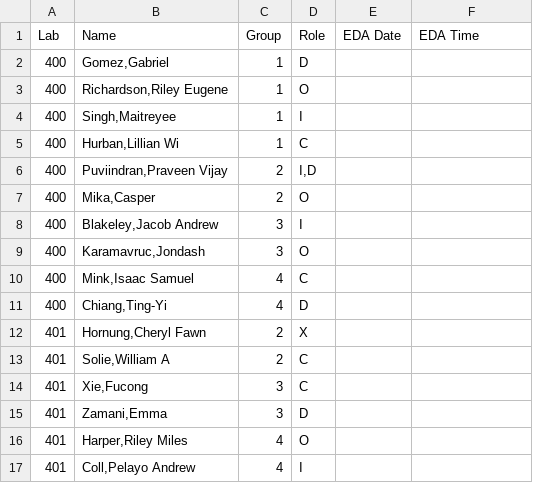
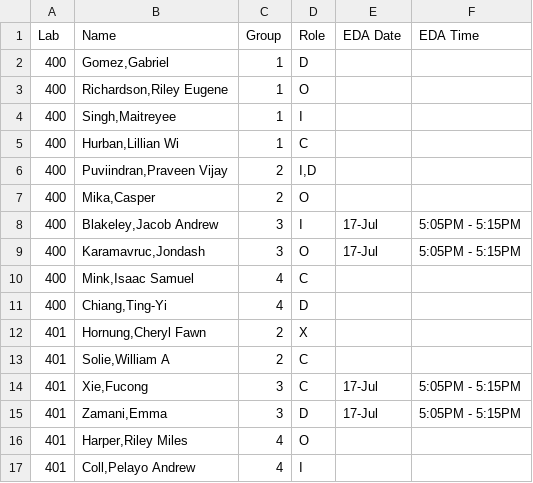
Before and after one commit to SuperMarioGiacomazzo/STOR320_WEBSITE, a CSV file: Group Assignments/STOR320.001 Group Assignments.csv, drawn as a sheet.

```diff
--- a/Group Assignments/STOR320.001 Group Assignments.csv
+++ b/Group Assignments/STOR320.001 Group Assignments.csv
@@ -7,4 +7,4 @@ Lab,Name,Group,Role,EDA Date,EDA Time
 400,"Mika,Casper",2,O,,
-400,"Blakeley,Jacob Andrew",3,I,,
-400,"Karamavruc,Jondash",3,O,,
+400,"Blakeley,Jacob Andrew",3,I,17-Jul,5:05PM - 5:15PM
+400,"Karamavruc,Jondash",3,O,17-Jul,5:05PM - 5:15PM
 400,"Mink,Isaac Samuel",4,C,,
@@ -13,4 +13,4 @@ Lab,Name,Group,Role,EDA Date,EDA Time
 401,"Solie,William A",2,C,,
-401,"Xie,Fucong",3,C,,
-401,"Zamani,Emma",3,D,,
+401,"Xie,Fucong",3,C,17-Jul,5:05PM - 5:15PM
+401,"Zamani,Emma",3,D,17-Jul,5:05PM - 5:15PM
 401,"Harper,Riley Miles",4,O,,
```
Also changed, not shown: Group Assignments/STOR320.002 Group Assignments.csv, 2 other files.
